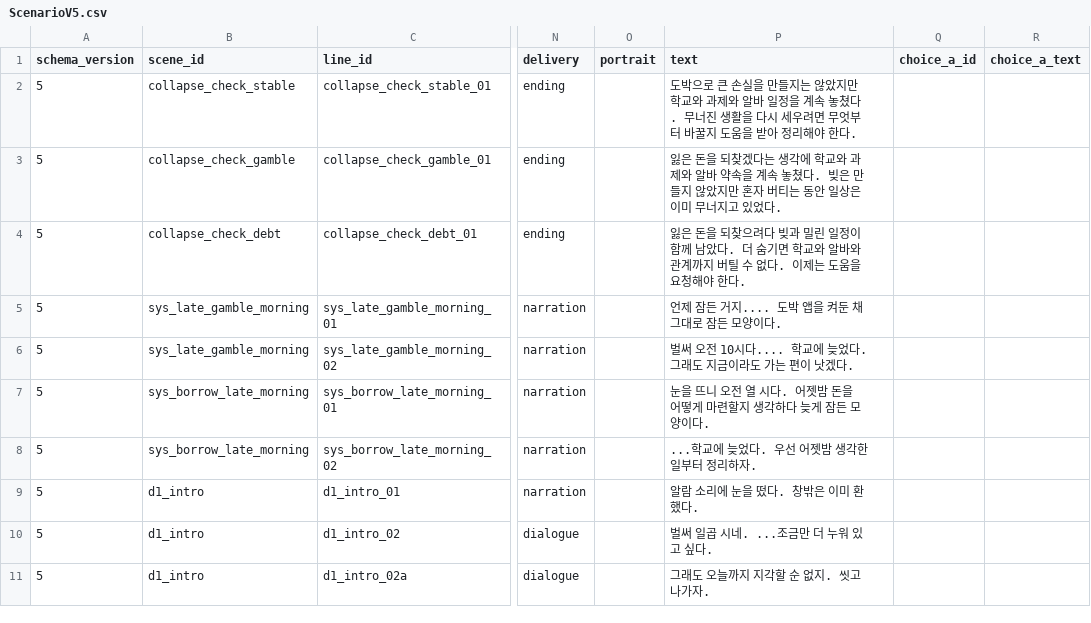
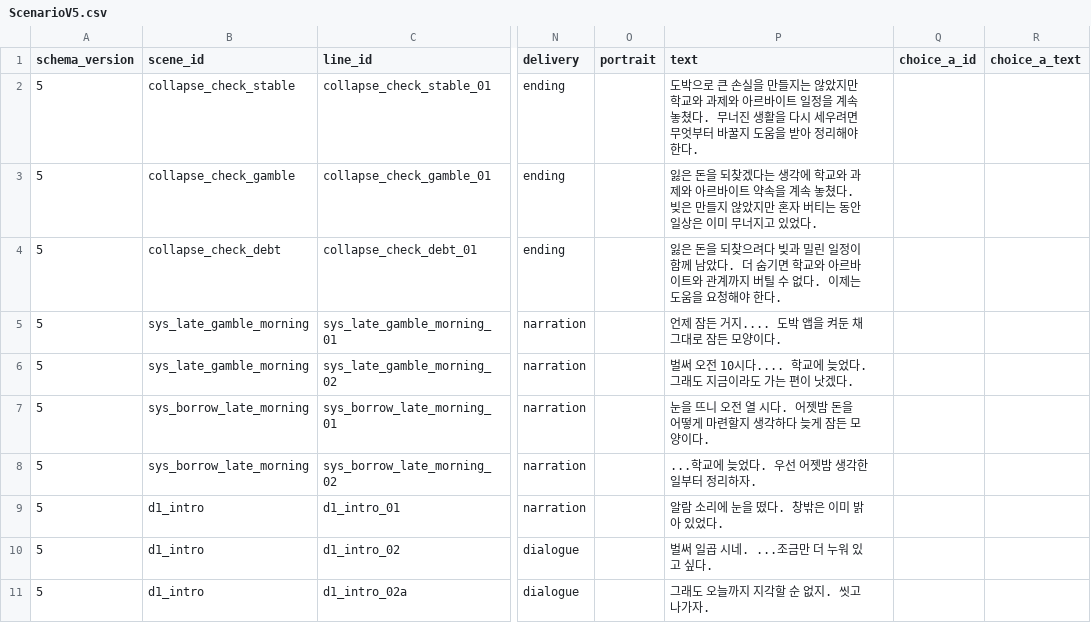
Before and after one commit to K-MIN-SEC/dobak, a CSV file: Assets/Resources/ScenarioV5.csv, drawn as a sheet; only a part is shown, gaps mark what is left out; the diff covers the shown part only; the diff names each change by its address in the sheet, - before the commit and + after, or states it on an @@ line.

```diff
--- a/Assets/Resources/ScenarioV5.csv
+++ b/Assets/Resources/ScenarioV5.csv
-P2 (text): …과제와 알바 일정을…
+P2 (text): …과제와 아르바이트 일정을…
-P3 (text): …과제와 알바 약속을…
+P3 (text): …과제와 아르바이트 약속을…
-P4 (text): …학교와 알바와 관계…
+P4 (text): …학교와 아르바이트와 관계…
-P9 (text): 알람 소리에 눈을 떴다. 창밖은 이미 환했다.
+P9 (text): 알람 소리에 눈을 떴다. 창밖은 이미 밝아 있었다.
```
Also changed, not shown: 4 added rows and 71 edited cells elsewhere in this file, Assets/Resources/ScenarioV5Flow.csv, Assets/Resources/StudyActivities.csv, 4 other files.
